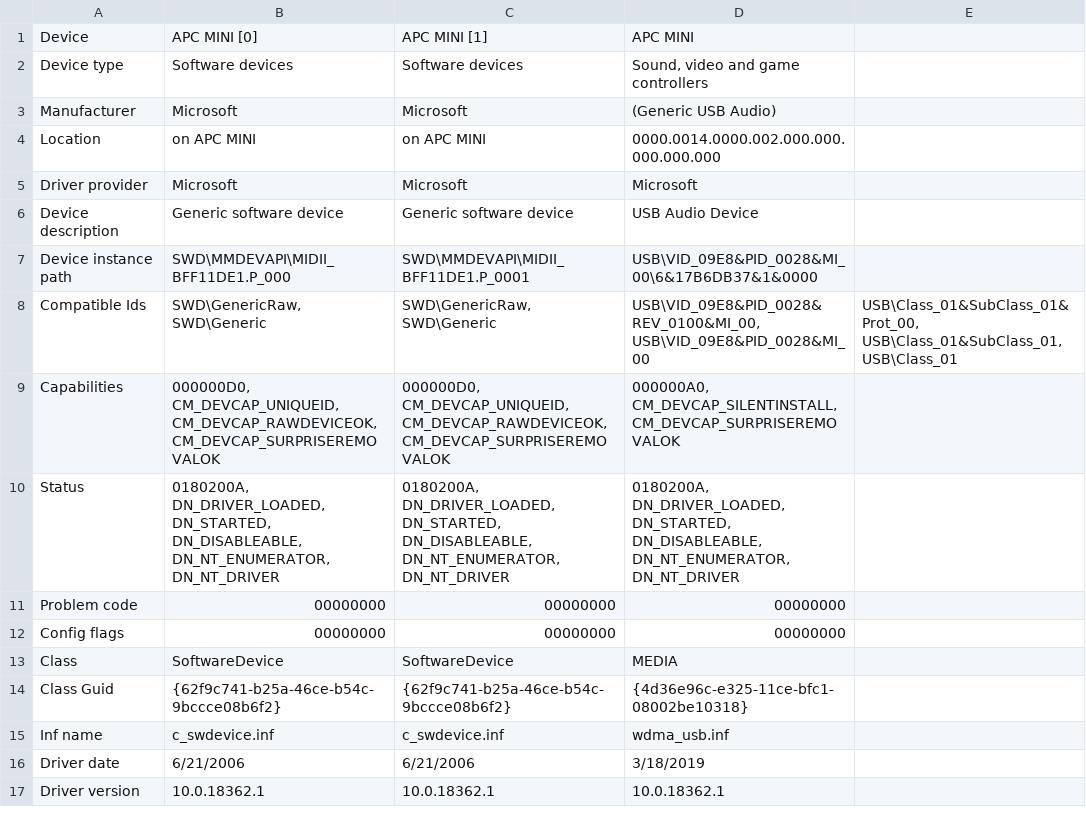
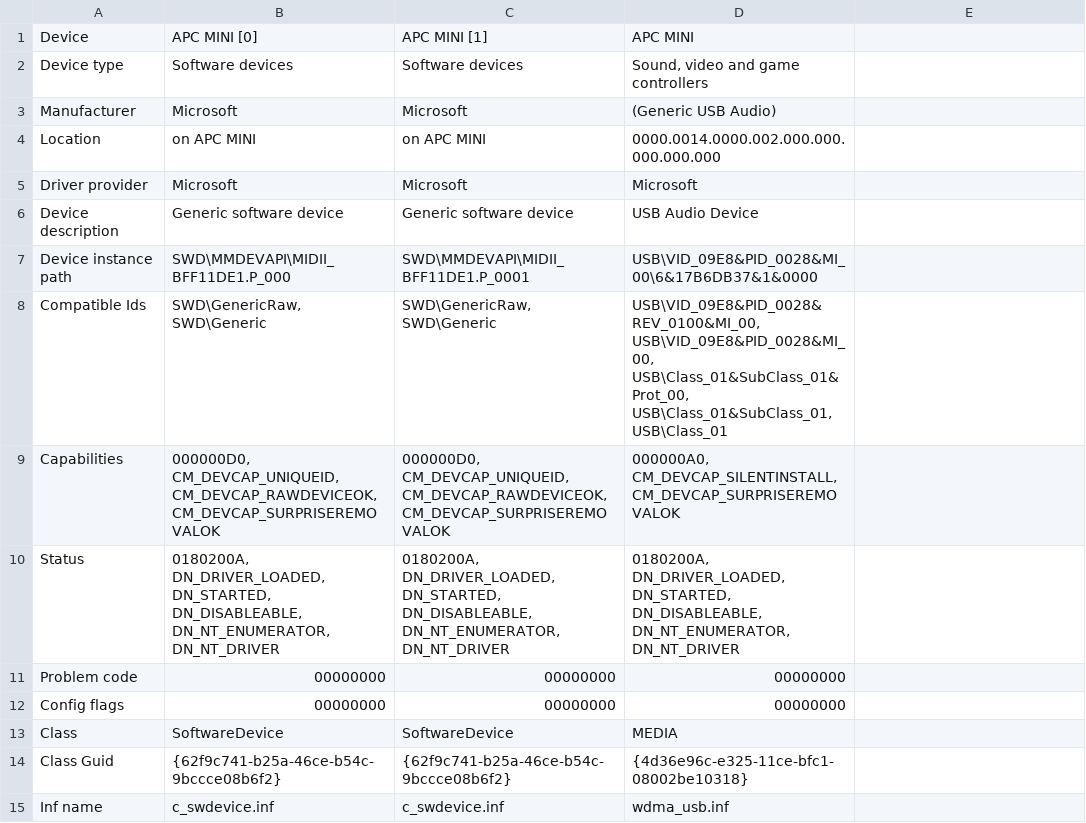
Before and after one commit to TomasHubelbauer/akai-apc-mini, a CSV file: akai.csv, drawn as a sheet; only a part is shown; the shorter side is filled out with more unchanged rows.

Commit message:
Fix CSV format issue

```diff
--- a/akai.csv
+++ b/akai.csv
@@ -7,3 +7,3 @@ Device description, Generic software device, Generic software device, USB Audio
 Device instance path, SWD\MMDEVAPI\MIDII_BFF11DE1.P_000, SWD\MMDEVAPI\MIDII_BFF11DE1.P_0001, USB\VID_09E8&PID_0028&MI_00\6&17B6DB37&1&0000,
-Compatible Ids, "SWD\GenericRaw, SWD\Generic", "SWD\GenericRaw, SWD\Generic", "USB\VID_09E8&PID_0028&REV_0100&MI_00, USB\VID_09E8&PID_0028&MI_00", "USB\Class_01&SubClass_01&Prot_00, USB\Class_01&SubClass_01, USB\Class_01",
+Compatible Ids, "SWD\GenericRaw, SWD\Generic", "SWD\GenericRaw, SWD\Generic", "USB\VID_09E8&PID_0028&REV_0100&MI_00, USB\VID_09E8&PID_0028&MI_00, USB\Class_01&SubClass_01&Prot_00, USB\Class_01&SubClass_01, USB\Class_01",
 Capabilities, "000000D0, CM_DEVCAP_UNIQUEID, CM_DEVCAP_RAWDEVICEOK, CM_DEVCAP_SURPRISEREMOVALOK", "000000D0, CM_DEVCAP_UNIQUEID, CM_DEVCAP_RAWDEVICEOK, CM_DEVCAP_SURPRISEREMOVALOK", "000000A0, CM_DEVCAP_SILENTINSTALL, CM_DEVCAP_SURPRISEREMOVALOK",
```
